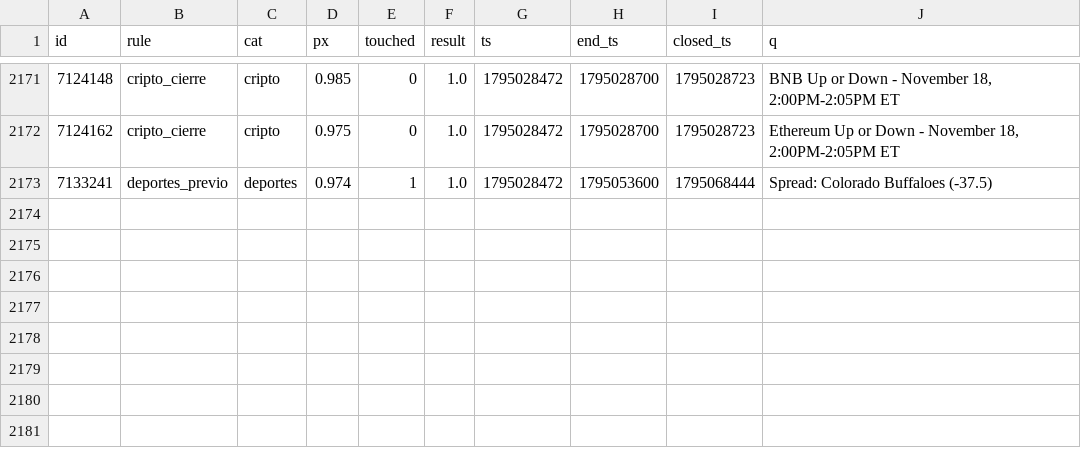
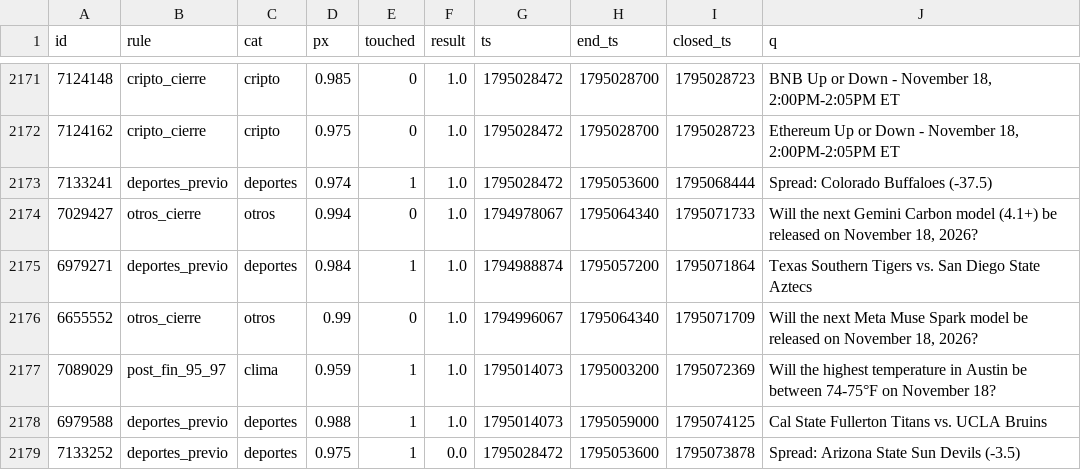
Before and after one commit to changelcerdajr-svg/changelpina, a CSV file: sweeper/data/paper/shadow_closed.csv, drawn as a sheet; only a part is shown, gaps mark what is left out; the diff names each change by its address in the sheet, - before the commit and + after, or states it on an @@ line.

```diff
--- a/sweeper/data/paper/shadow_closed.csv
+++ b/sweeper/data/paper/shadow_closed.csv
+row 2174: 7029427 | otros_cierre | otros | 0.994 | 0 | 1.0 | 1794978067 | 1795064340 | 1795071733 | Will the next Gemini Carbon model (4.1+) be released on November 18, 2026?
+row 2175: 6979271 | deportes_previo | deportes | 0.984 | 1 | 1.0 | 1794988874 | 1795057200 | 1795071864 | Texas Southern Tigers vs. San Diego State Aztecs
+row 2176: 6655552 | otros_cierre | otros | 0.99 | 0 | 1.0 | 1794996067 | 1795064340 | 1795071709 | Will the next Meta Muse Spark model be released on November 18, 2026?
+row 2177: 7089029 | post_fin_95_97 | clima | 0.959 | 1 | 1.0 | 1795014073 | 1795003200 | 1795072369 | Will the highest temperature in Austin be between 74-75°F on November 18?
+row 2178: 6979588 | deportes_previo | deportes | 0.988 | 1 | 1.0 | 1795014073 | 1795059000 | 1795074125 | Cal State Fullerton Titans vs. UCLA Bruins
+row 2179: 7133252 | deportes_previo | deportes | 0.975 | 1 | 0.0 | 1795028472 | 1795053600 | 1795073878 | Spread: Arizona State Sun Devils (-3.5)
```
Also changed, not shown: sweeper/data/paper_agresivo/shadow_closed.csv, 7 other files.
